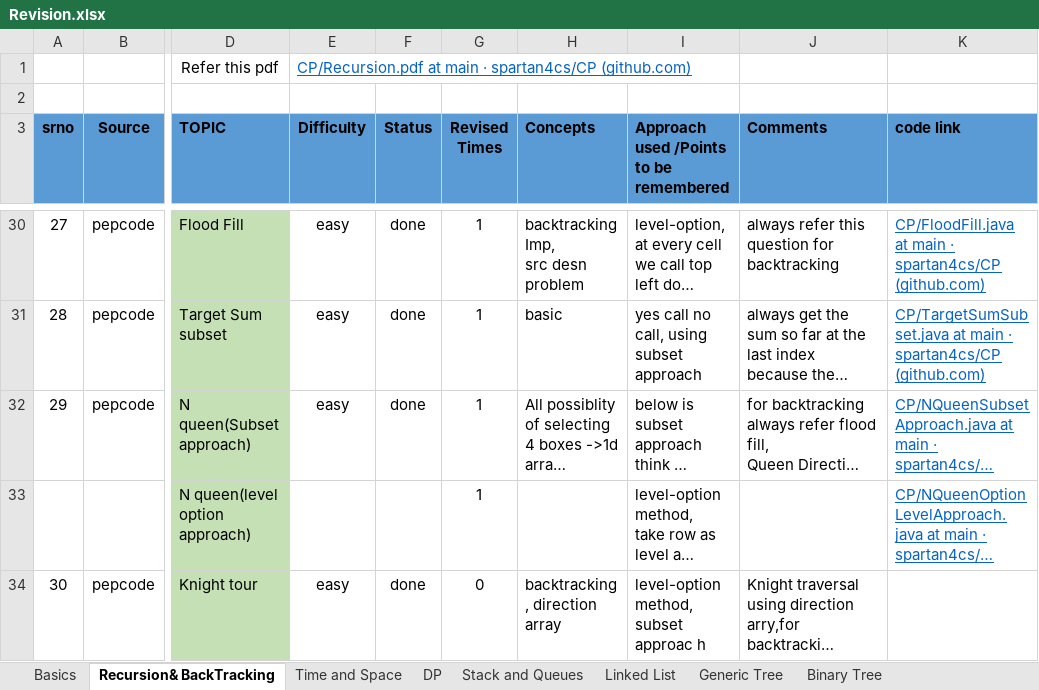
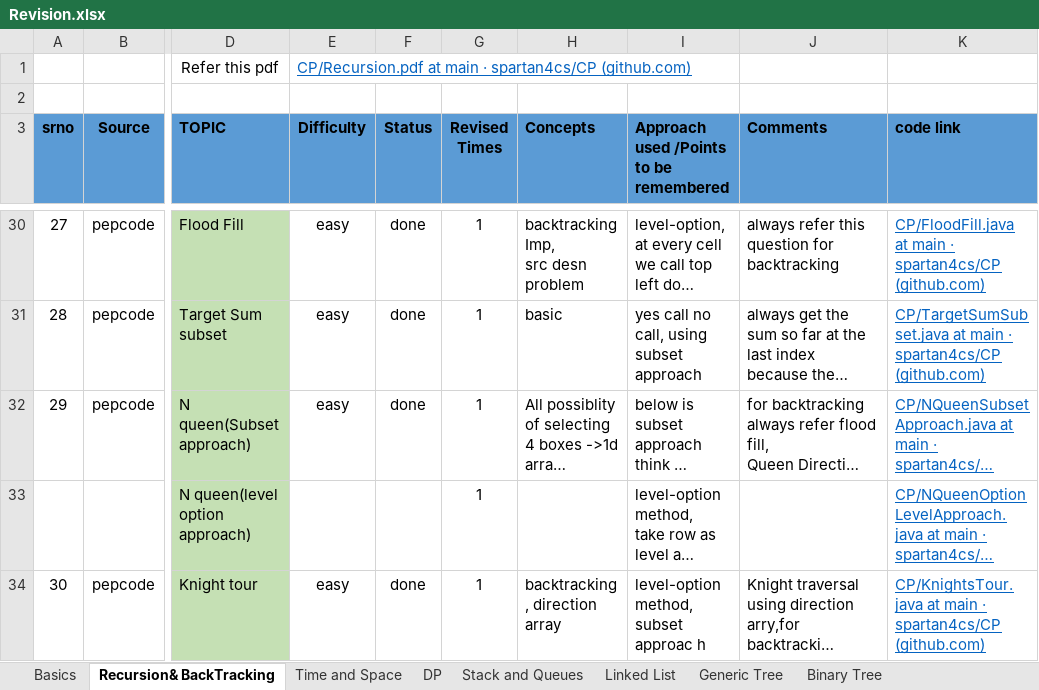
Before and after one commit to spartan4cs/CP, an Excel workbook: Revision.xlsx, sheet Recursion& BackTracking, drawn as a sheet; only a part is shown, gaps mark what is left out; long unchanged cells end in …; values as stored, in another font and other column widths than the file's, no borders; the diff names each change by its address in the sheet, - before the commit and + after, or states it on an @@ line.

Commit message:
Update

```diff
--- a/Revision.xlsx (sheet Recursion& BackTracking)
+++ b/Revision.xlsx (sheet Recursion& BackTracking)
-G34 (Revised Times): 0
+G34 (Revised Times): 1
-K34 (code link): (empty)
+K34 (code link): CP/KnightsTour.java at main · spartan4cs/CP (github.com)
```
